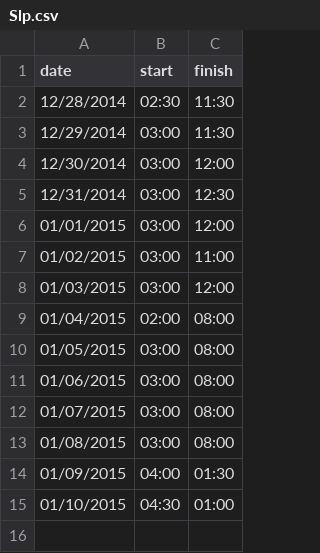
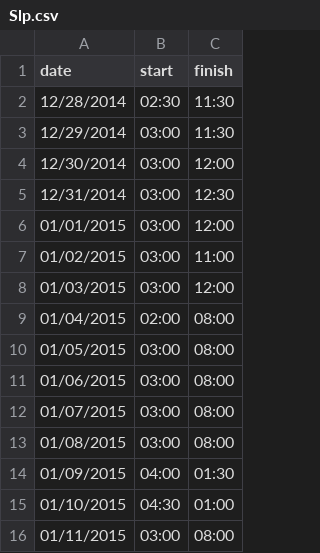
Before and after one commit to adarqui/daimyo, a CSV file: Bio/Slp.csv, drawn as a sheet; the diff names each change by its address in the sheet, - before the commit and + after, or states it on an @@ line.

```diff
--- a/Bio/Slp.csv
+++ b/Bio/Slp.csv
+row 16: 01/11/2015 | 03:00 | 08:00
```
Also changed, not shown: Bio/Run.csv, Bio/Wt.csv, 9 other files.
